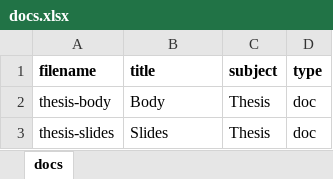
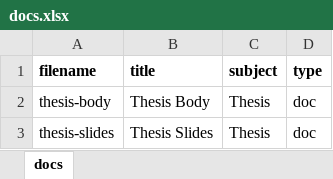
Before and after one commit to cwseitz/cwseitz.github.io-docs, an Excel workbook: docs/thesis/docs.xlsx, sheet docs, drawn as a sheet; values as stored, in another font and other column widths than the file's, no borders; the diff names each change by its address in the sheet, - before the commit and + after, or states it on an @@ line.

Commit message:
update thesis cat

```diff
--- a/docs/thesis/docs.xlsx (sheet docs)
+++ b/docs/thesis/docs.xlsx (sheet docs)
-B2 (title): Body
+B2 (title): Thesis Body
-B3 (title): Slides
+B3 (title): Thesis Slides
```
Also changed, not shown: 2 other files.
